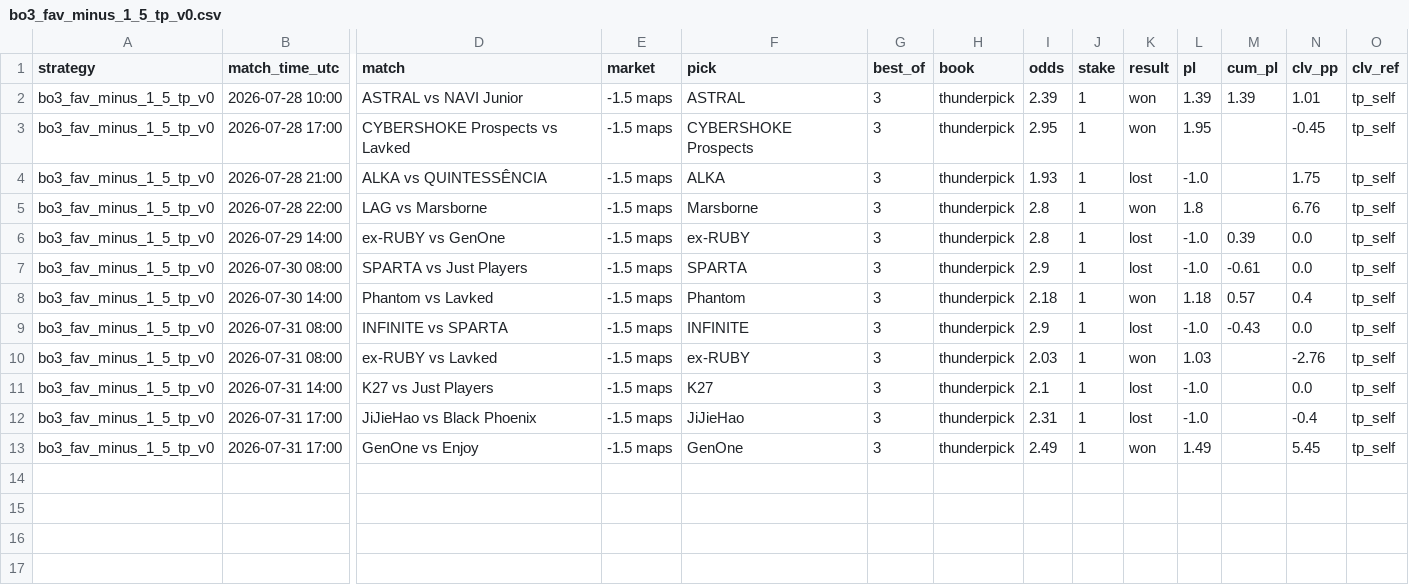
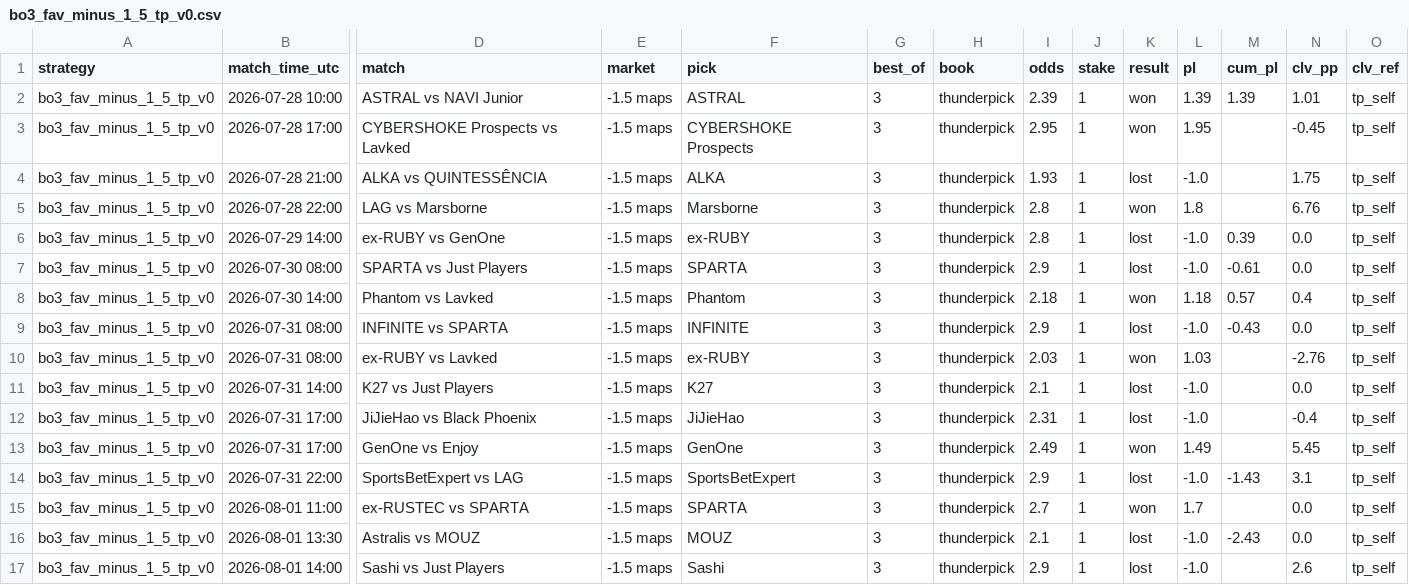
Before and after one commit to hyprcs/cs2hub, a CSV file: strategies/data/bo3_fav_minus_1_5_tp_v0.csv, drawn as a sheet; only a part is shown, gaps mark what is left out; rows hold the shown columns only; the diff names each change by its address in the sheet, - before the commit and + after, or states it on an @@ line.

```diff
--- a/strategies/data/bo3_fav_minus_1_5_tp_v0.csv
+++ b/strategies/data/bo3_fav_minus_1_5_tp_v0.csv
+row 14: bo3_fav_minus_1_5_tp_v0 | 2026-07-31 22:00 | SportsBetExpert vs LAG | -1.5 maps | SportsBetExpert | 3 | thunderpick | 2.9 | 1 | lost | -1.0 | -1.43 | 3.1 | tp_self
+row 15: bo3_fav_minus_1_5_tp_v0 | 2026-08-01 11:00 | ex-RUSTEC vs SPARTA | -1.5 maps | SPARTA | 3 | thunderpick | 2.7 | 1 | won | 1.7 |  | 0.0 | tp_self
+row 16: bo3_fav_minus_1_5_tp_v0 | 2026-08-01 13:30 | Astralis vs MOUZ | -1.5 maps | MOUZ | 3 | thunderpick | 2.1 | 1 | lost | -1.0 | -2.43 | 0.0 | tp_self
+row 17: bo3_fav_minus_1_5_tp_v0 | 2026-08-01 14:00 | Sashi vs Just Players | -1.5 maps | Sashi | 3 | thunderpick | 2.9 | 1 | lost | -1.0 |  | 2.6 | tp_self
```
Also changed, not shown: strategies/data/all.csv, strategies/data/bo3_dog_plus_1_5_tp_v0.csv, 10 other files.
